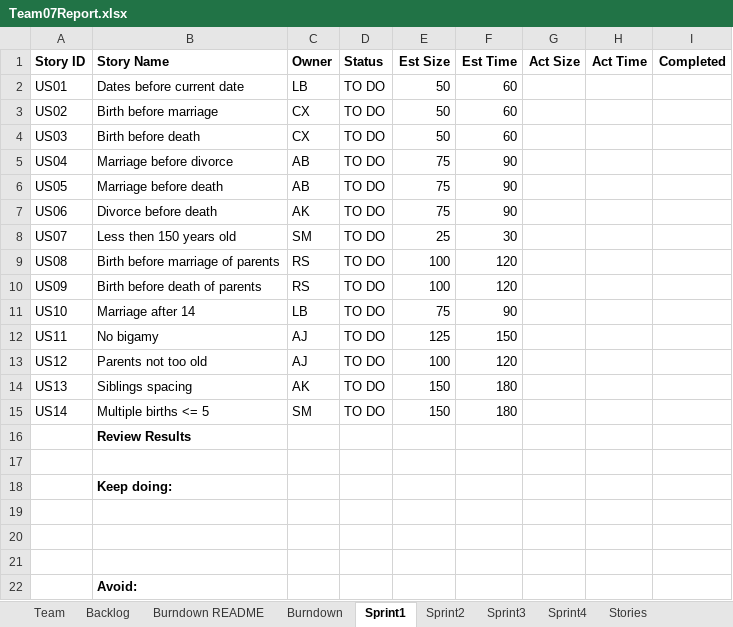
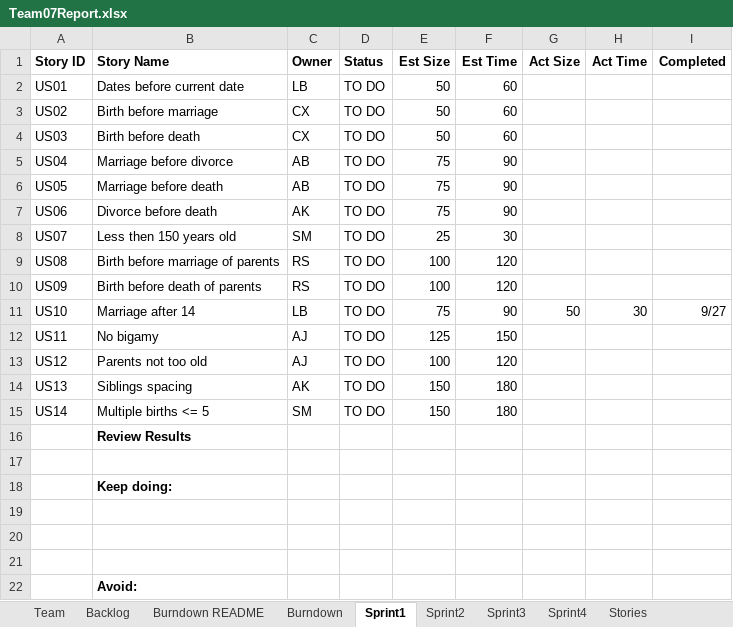
Before and after one commit to robertschaedler3/SSW-555, an Excel workbook: Team07Report.xlsx, sheet Sprint1, drawn as a sheet; values as stored, in another font and other column widths than the file's, no borders; the diff names each change by its address in the sheet, - before the commit and + after, or states it on an @@ line.

Commit message:
updated sprint tracking spreadsheet for US10

```diff
--- a/Team07Report.xlsx (sheet Sprint1)
+++ b/Team07Report.xlsx (sheet Sprint1)
-G11 (Act Size): (empty)
+G11 (Act Size): 50
-H11 (Act Time): (empty)
+H11 (Act Time): 30
-I11 (Completed): (empty)
+I11 (Completed): 9/27
```
